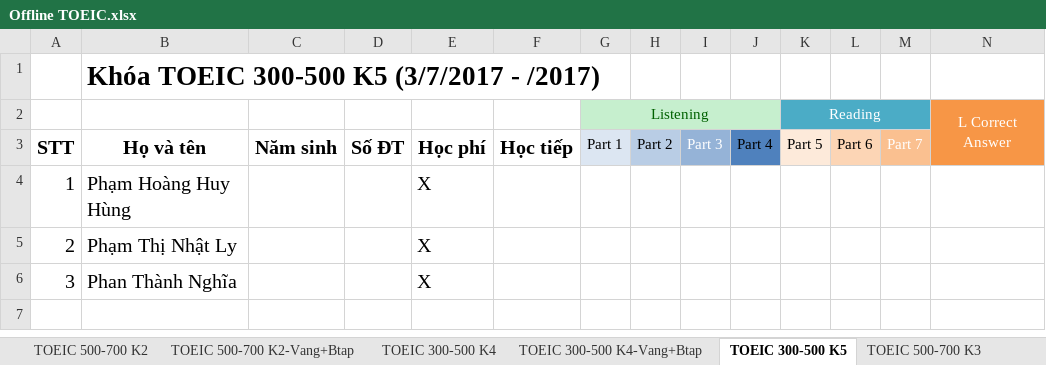
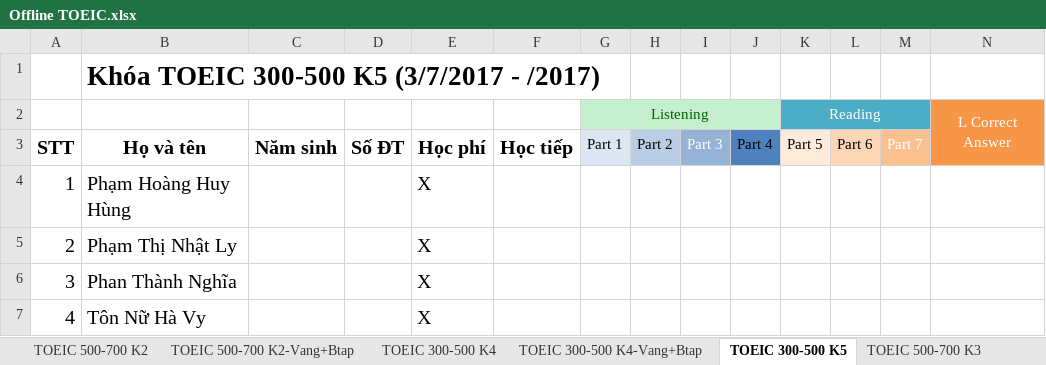
Before and after one commit to dhphong87/Success, an Excel workbook: Danh Sach Lop/Offline TOEIC.xlsx, sheet TOEIC 300-500 K5, drawn as a sheet; only a part is shown; values as stored, in another font and other column widths than the file's, no borders; rows hold the shown columns only; the diff names each change by its address in the sheet, - before the commit and + after, or states it on an @@ line.

```diff
--- a/Danh Sach Lop/Offline TOEIC.xlsx (sheet TOEIC 300-500 K5)
+++ b/Danh Sach Lop/Offline TOEIC.xlsx (sheet TOEIC 300-500 K5)
+row 7: 4 | Tôn Nữ Hà Vy |  |  | X
```
Also changed, not shown: sheet TOEIC 500-700 K3.
